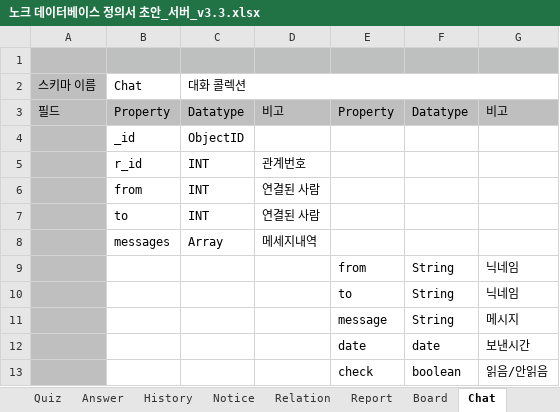
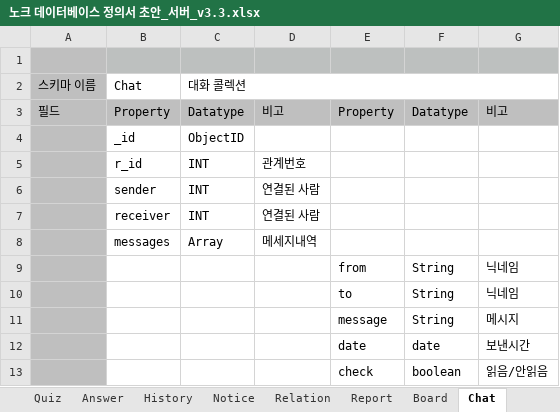
Before and after one commit to dunett/Knock, an Excel workbook: server/docs/노크 데이터베이스 정의서 초안_서버_v3.3.xlsx, sheet Chat, drawn as a sheet; values as stored, in another font and other column widths than the file's, no borders; the diff names each change by its address in the sheet, - before the commit and + after, or states it on an @@ line.

```diff
--- a/server/docs/노크 데이터베이스 정의서 초안_서버_v3.3.xlsx (sheet Chat)
+++ b/server/docs/노크 데이터베이스 정의서 초안_서버_v3.3.xlsx (sheet Chat)
-B6: from
+B6: sender
-B7: to
+B7: receiver
```
Also changed, not shown: sheet Answer, 5 other files.
